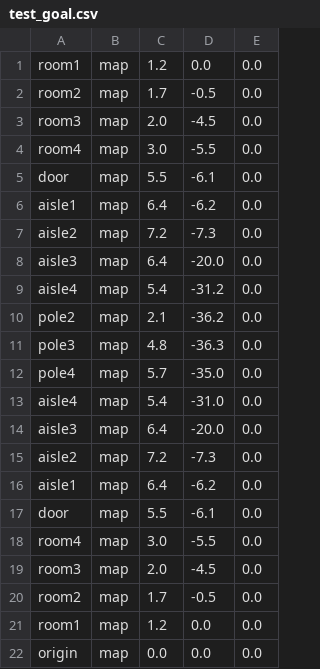
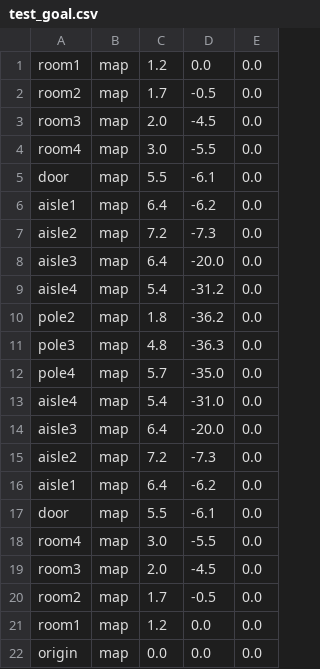
Before and after one commit to strymj/my_navigation, a CSV file: goal_csv/test_goal.csv, drawn as a sheet.

Commit message:
update

```diff
--- a/goal_csv/test_goal.csv
+++ b/goal_csv/test_goal.csv
@@ -9,3 +9,3 @@ aisle3,map,6.4,-20.0,0.0
 aisle4,map,5.4,-31.2,0.0
-pole2,map,2.1,-36.2,0.0
+pole2,map,1.8,-36.2,0.0
 pole3,map,4.8,-36.3,0.0
```
